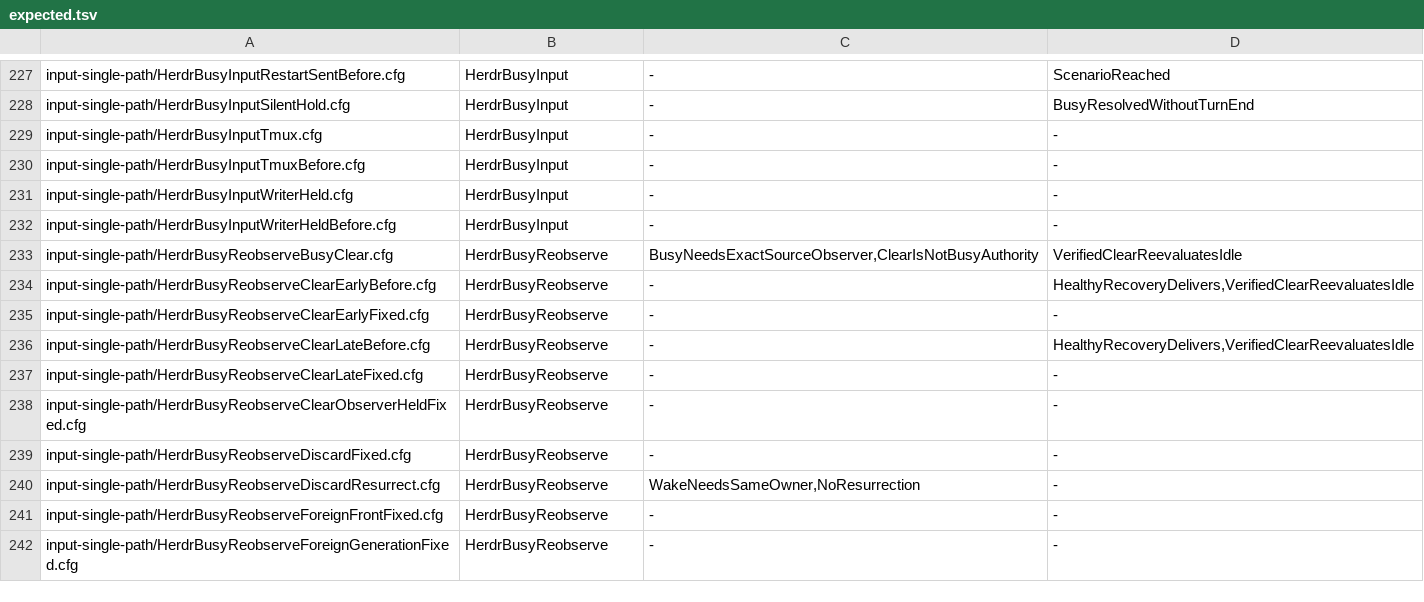
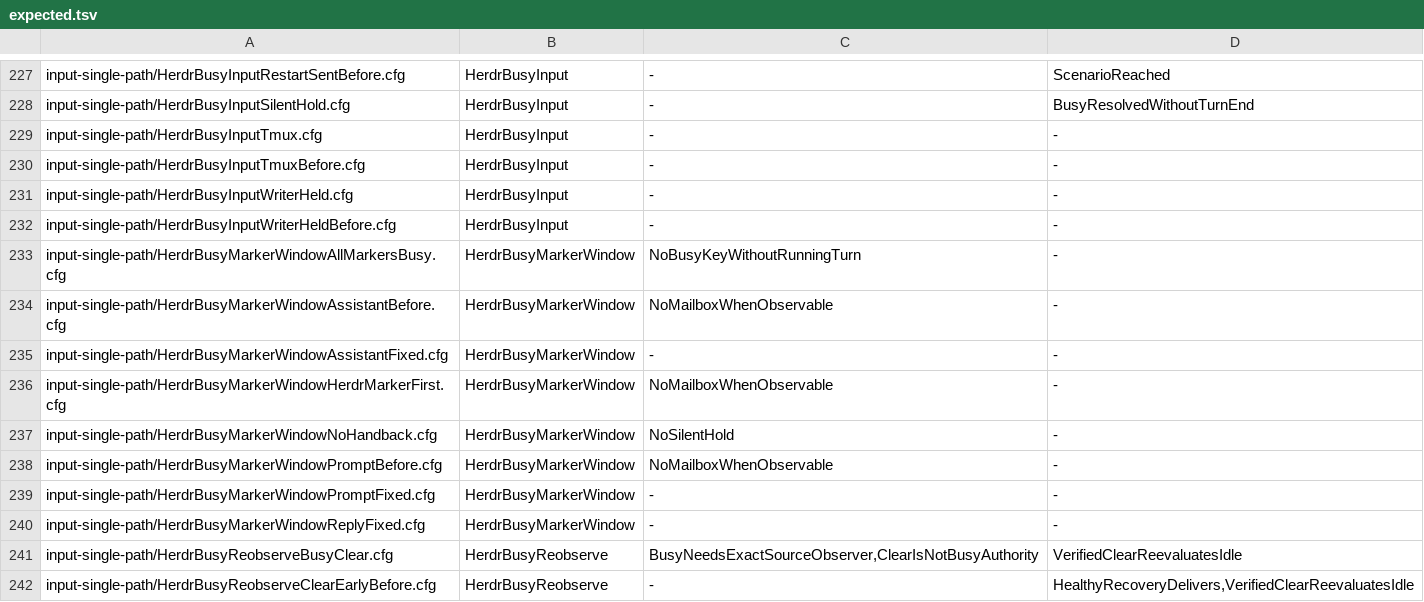
Before and after one commit to itismyfield/AgentDesk, a TSV file: docs/statecharts/expected.tsv, drawn as a sheet; only a part is shown, gaps mark what is left out; the shorter side is filled out with more unchanged rows.

```diff
--- a/docs/statecharts/expected.tsv
+++ b/docs/statecharts/expected.tsv
@@ -232,2 +232,10 @@ input-single-path/HerdrBusyInputWriterHeld.cfg	HerdrBusyInput	-	-
 input-single-path/HerdrBusyInputWriterHeldBefore.cfg	HerdrBusyInput	-	-
+input-single-path/HerdrBusyMarkerWindowAllMarkersBusy.cfg	HerdrBusyMarkerWindow	NoBusyKeyWithoutRunningTurn	-
+input-single-path/HerdrBusyMarkerWindowAssistantBefore.cfg	HerdrBusyMarkerWindow	NoMailboxWhenObservable	-
+input-single-path/HerdrBusyMarkerWindowAssistantFixed.cfg	HerdrBusyMarkerWindow	-	-
+input-single-path/HerdrBusyMarkerWindowHerdrMarkerFirst.cfg	HerdrBusyMarkerWindow	NoMailboxWhenObservable	-
+input-single-path/HerdrBusyMarkerWindowNoHandback.cfg	HerdrBusyMarkerWindow	NoSilentHold	-
+input-single-path/HerdrBusyMarkerWindowPromptBefore.cfg	HerdrBusyMarkerWindow	NoMailboxWhenObservable	-
+input-single-path/HerdrBusyMarkerWindowPromptFixed.cfg	HerdrBusyMarkerWindow	-	-
+input-single-path/HerdrBusyMarkerWindowReplyFixed.cfg	HerdrBusyMarkerWindow	-	-
 input-single-path/HerdrBusyReobserveBusyClear.cfg	HerdrBusyReobserve	BusyNeedsExactSourceObserver,ClearIsNotBusyAuthority	VerifiedClearReevaluatesIdle
```
Also changed, not shown: 15 other files.
